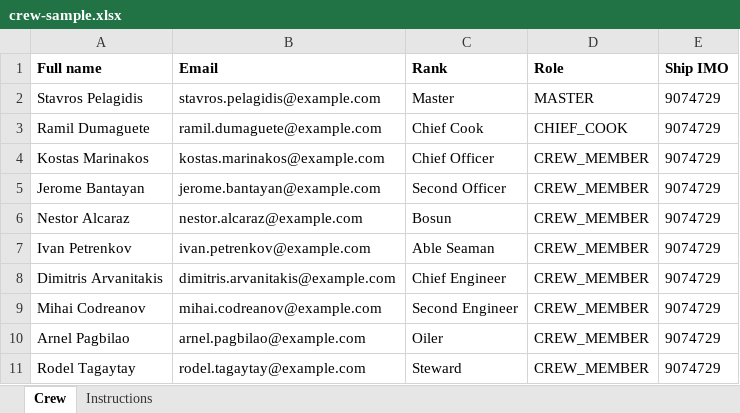
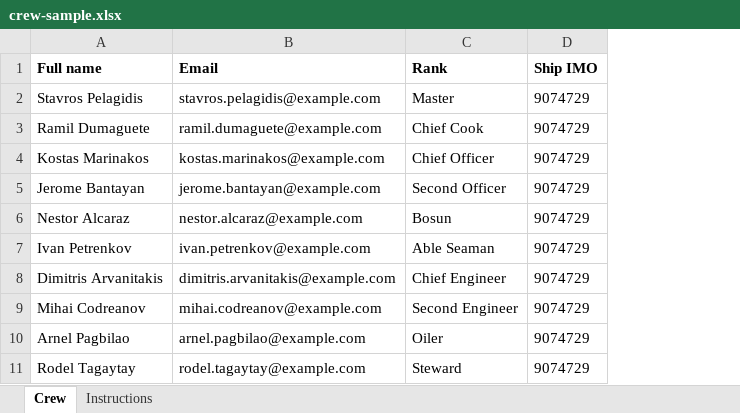
Before and after one commit to katsavag/nereonet-mvp, an Excel workbook: samples/crew-sample.xlsx, sheet Crew, drawn as a sheet; values as stored, in another font and other column widths than the file's, no borders; the diff names each change by its address in the sheet, - before the commit and + after, or states it on an @@ line.

```diff
--- a/samples/crew-sample.xlsx (sheet Crew)
+++ b/samples/crew-sample.xlsx (sheet Crew)
-column D (Role), rows 2-11: MASTER | CHIEF_COOK | CREW_MEMBER | CREW_MEMBER | CREW_MEMBER | CREW_MEMBER | CREW_MEMBER | CREW_MEMBER | CREW_MEMBER | CREW_MEMBER
```
Also changed, not shown: sheet Instructions, 30 other files.
